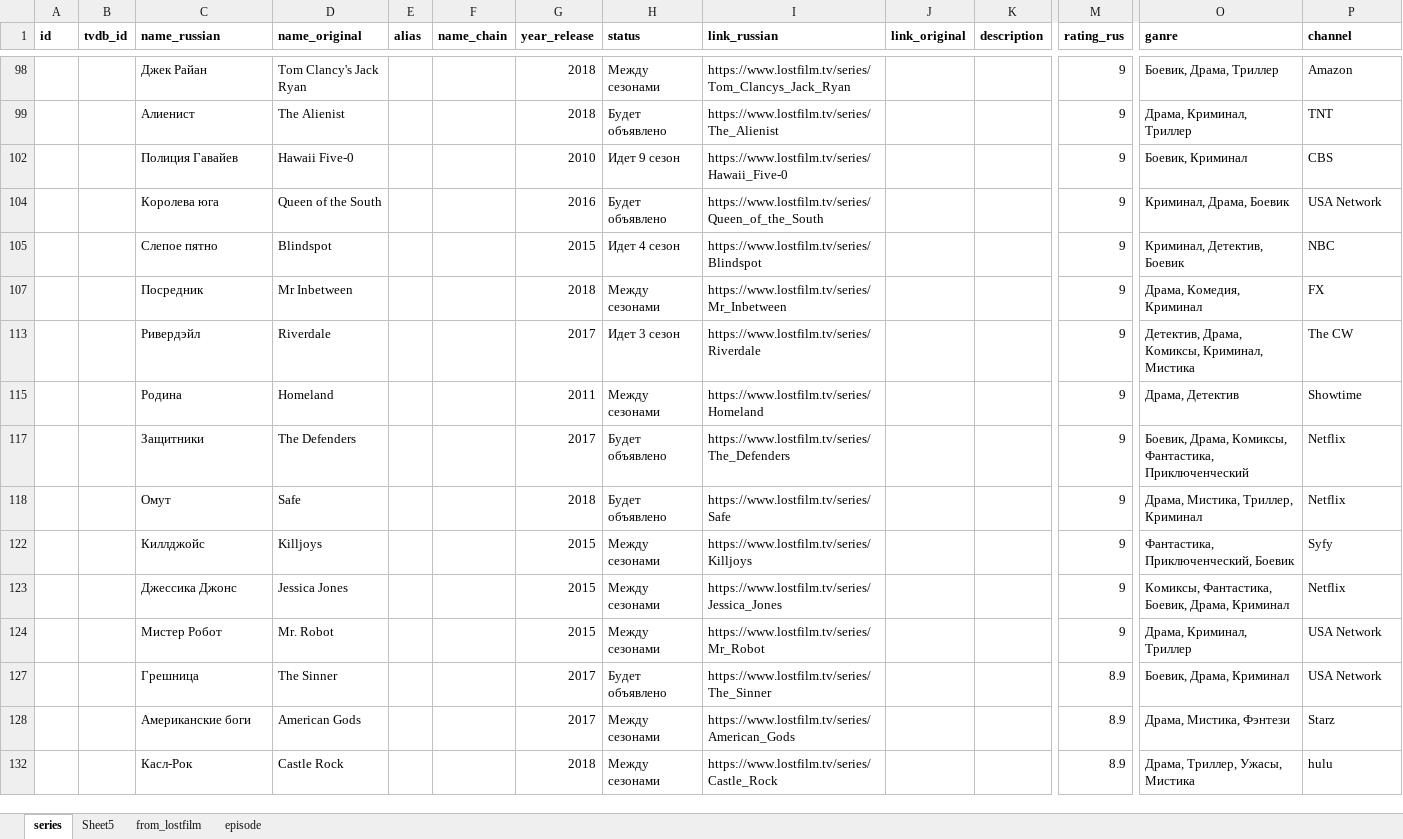
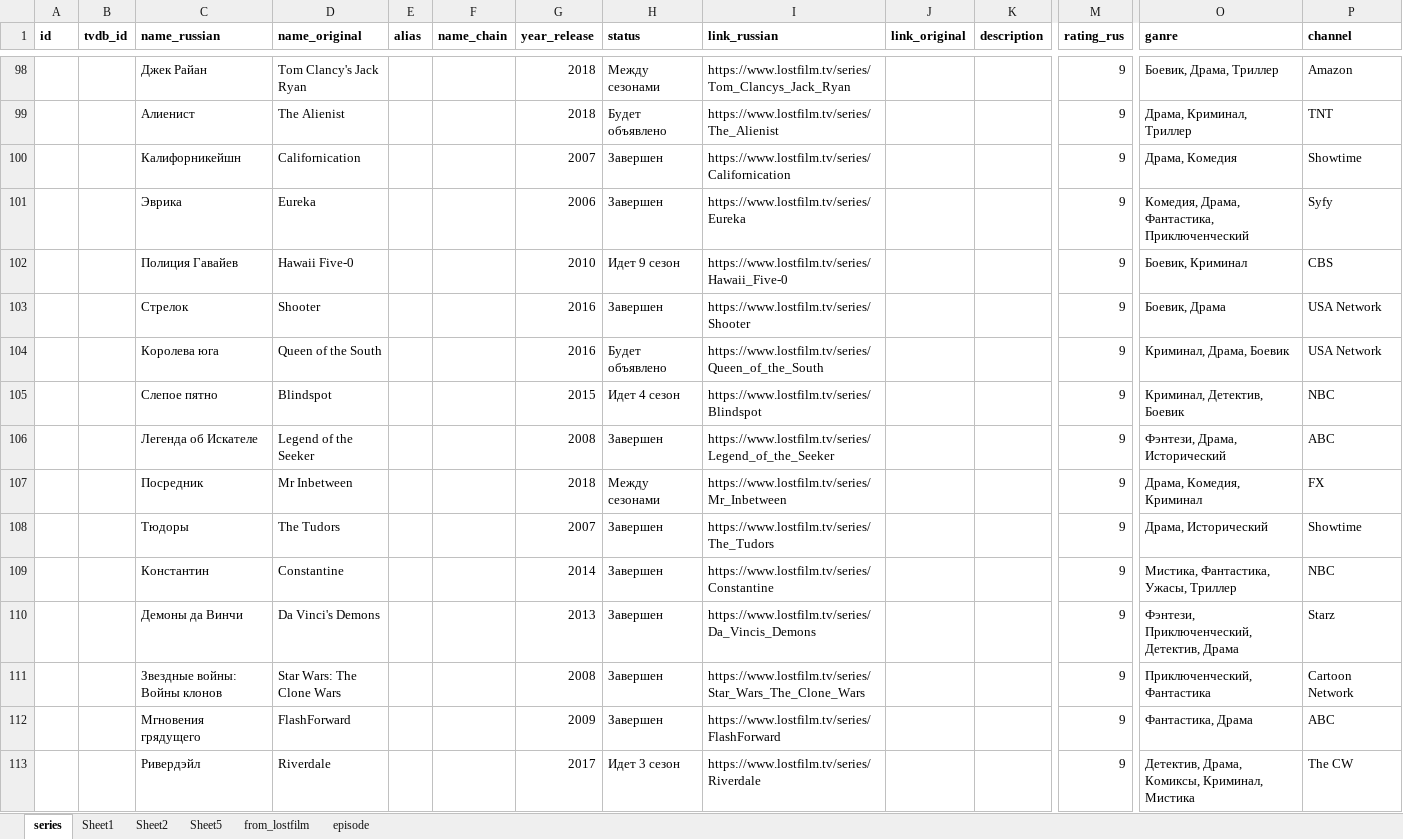
Before and after one commit to kzarms/alisa, an Excel workbook: base.xlsx, sheet series, drawn as a sheet; only a part is shown, gaps mark what is left out; the shorter side is filled out with more unchanged rows; values as stored, in another font and other column widths than the file's, no borders; rows hold the shown columns only; the diff covers the shown part only; the diff names each change by its address in the sheet, - before the commit and + after, or states it on an @@ line.

```diff
--- a/base.xlsx (sheet series)
+++ b/base.xlsx (sheet series)
+sheet tab: Sheet1
+sheet tab: Sheet2
@@ row 100 unhidden:  |  | Калифорникейшн | Californication |  |  | 2007 | Завершен | https://www.lostfilm.tv/series/Californication |  |  | 9 | Драма, Комедия | Showtime @@
@@ row 101 unhidden:  |  | Эврика | Eureka |  |  | 2006 | Завершен | https://www.lostfilm.tv/series/Eureka |  |  | 9 | Комедия, Драма, Фантастика, Приключенческий | Syfy @@
@@ row 103 unhidden:  |  | Стрелок | Shooter |  |  | 2016 | Завершен | https://www.lostfilm.tv/series/Shooter |  |  | 9 | Боевик, Драма | USA Network @@
@@ row 106 unhidden:  |  | Легенда об Искателе | Legend of the Seeker |  |  | 2008 | Завершен | https://www.lostfilm.tv/series/Legend_of_the_Seeker |  |  | 9 | Фэнтези, Драма, Исторический | ABC @@
@@ row 108 unhidden:  |  | Тюдоры | The Tudors |  |  | 2007 | Завершен | https://www.lostfilm.tv/series/The_Tudors |  |  | 9 | Драма, Исторический | Showtime @@
@@ row 109 unhidden:  |  | Константин | Constantine |  |  | 2014 | Завершен | https://www.lostfilm.tv/series/Constantine |  |  | 9 | Мистика, Фантастика, Ужасы, Триллер | NBC @@
@@ row 110 unhidden:  |  | Демоны да Винчи | Da Vinci's Demons |  |  | 2013 | Завершен | https://www.lostfilm.tv/series/Da_Vincis_Demons |  |  | 9 | Фэнтези, Приключенческий, Детектив, Драма | Starz @@
@@ row 111 unhidden:  |  | Звездные войны: Войны клонов | Star Wars: The Clone Wars |  |  | 2008 | Завершен | https://www.lostfilm.tv/series/Star_Wars_The_Clone_Wars |  |  | 9 | Приключенческий, Фантастика | Cartoon Network @@
@@ row 112 unhidden:  |  | Мгновения грядущего | FlashForward |  |  | 2009 | Завершен | https://www.lostfilm.tv/series/FlashForward |  |  | 9 | Фантастика, Драма | ABC @@
```
Also changed, not shown: 177 hidden or unhidden rows elsewhere in this sheet, 5 other files.
